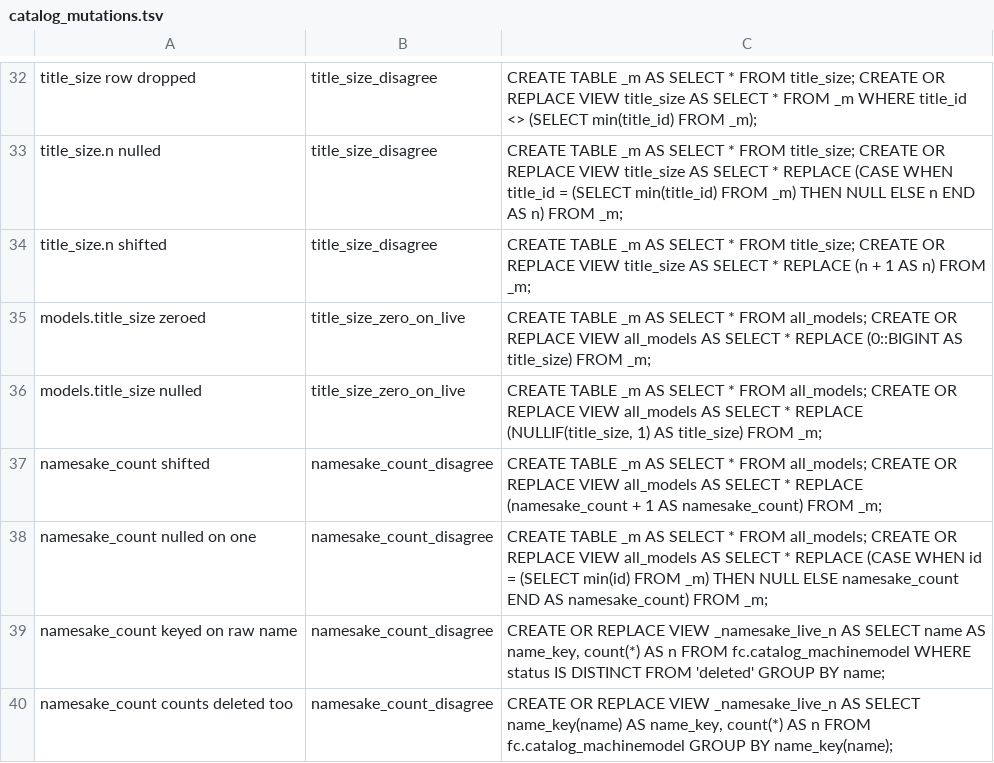
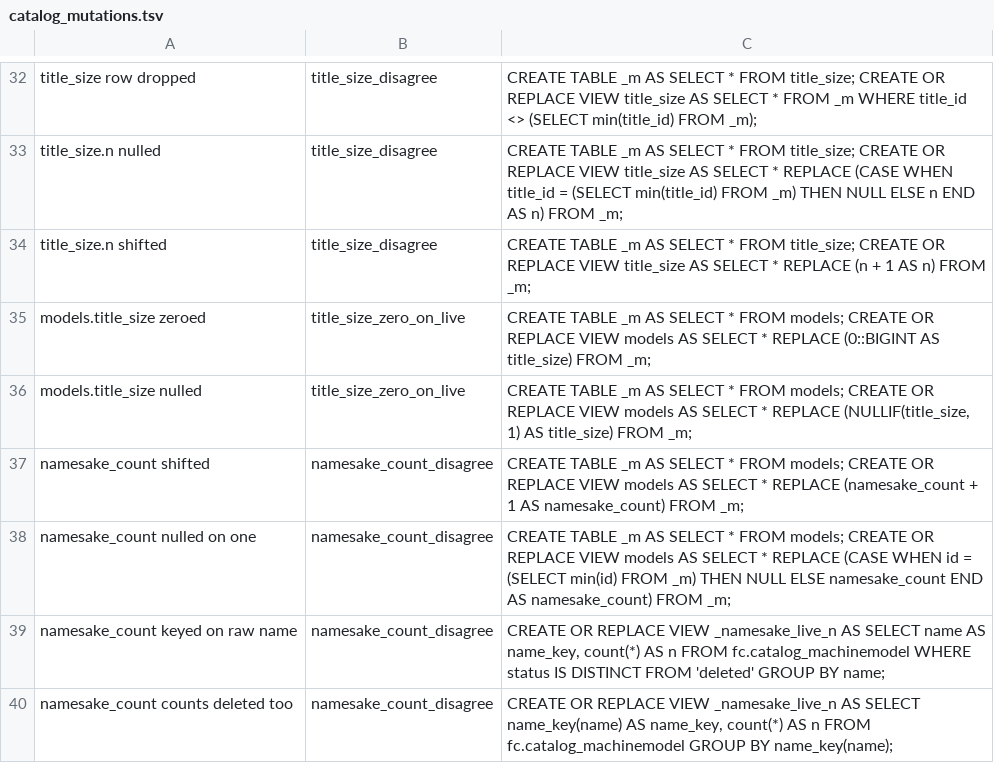
Before and after one commit to The-Flip/flipcommons, a TSV file: scripts/analysis/catalog_mutations.tsv, drawn as a sheet; only a part is shown, gaps mark what is left out; the diff covers the shown part only.

```diff
--- a/scripts/analysis/catalog_mutations.tsv
+++ b/scripts/analysis/catalog_mutations.tsv
@@ -34,6 +34,6 @@ title_size.n nulled	title_size_disagree	CREATE TABLE _m AS SELECT * FROM title_s
 title_size.n shifted	title_size_disagree	CREATE TABLE _m AS SELECT * FROM title_size; CREATE OR REPLACE VIEW title_size AS SELECT * REPLACE (n + 1 AS n) FROM _m;
-models.title_size zeroed	title_size_zero_on_live	CREATE TABLE _m AS SELECT * FROM all_models; CREATE OR REPLACE VIEW all_models AS SELECT * REPLACE (0::BIGINT AS title_size) FROM _m;
-models.title_size nulled	title_size_zero_on_live	CREATE TABLE _m AS SELECT * FROM all_models; CREATE OR REPLACE VIEW all_models AS SELECT * REPLACE (NULLIF(title_size, 1) AS title_size) FROM _m;
-namesake_count shifted	namesake_count_disagree	CREATE TABLE _m AS SELECT * FROM all_models; CREATE OR REPLACE VIEW all_models AS SELECT * REPLACE (namesake_count + 1 AS namesake_count) FROM _m;
-namesake_count nulled on one	namesake_count_disagree	CREATE TABLE _m AS SELECT * FROM all_models; CREATE OR REPLACE VIEW all_models AS SELECT * REPLACE (CASE WHEN id = (SELECT min(id) FROM _m) THEN NULL ELSE namesake_count END AS namesake_count) FROM _m;
+models.title_size zeroed	title_size_zero_on_live	CREATE TABLE _m AS SELECT * FROM models; CREATE OR REPLACE VIEW models AS SELECT * REPLACE (0::BIGINT AS title_size) FROM _m;
+models.title_size nulled	title_size_zero_on_live	CREATE TABLE _m AS SELECT * FROM models; CREATE OR REPLACE VIEW models AS SELECT * REPLACE (NULLIF(title_size, 1) AS title_size) FROM _m;
+namesake_count shifted	namesake_count_disagree	CREATE TABLE _m AS SELECT * FROM models; CREATE OR REPLACE VIEW models AS SELECT * REPLACE (namesake_count + 1 AS namesake_count) FROM _m;
+namesake_count nulled on one	namesake_count_disagree	CREATE TABLE _m AS SELECT * FROM models; CREATE OR REPLACE VIEW models AS SELECT * REPLACE (CASE WHEN id = (SELECT min(id) FROM _m) THEN NULL ELSE namesake_count END AS namesake_count) FROM _m;
 namesake_count keyed on raw name	namesake_count_disagree	CREATE OR REPLACE VIEW _namesake_live_n AS SELECT name AS name_key, count(*) AS n FROM fc.catalog_machinemodel WHERE status IS DISTINCT FROM 'deleted' GROUP BY name;
```
Also changed, not shown: 1 removed row and 4 edited cells elsewhere in this file, 2 other files.
